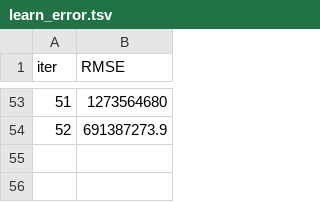
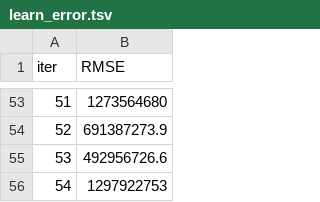
Before and after one commit to kkruglik/sber_intership, a TSV file: catboost_info/learn_error.tsv, drawn as a sheet; only a part is shown, gaps mark what is left out.

Commit message:
Update learn_error.tsv

```diff
--- a/catboost_info/learn_error.tsv
+++ b/catboost_info/learn_error.tsv
@@ -54 +54,3 @@ iter	RMSE
 52	691387273.9
+53	492956726.6
+54	1297922753
```
